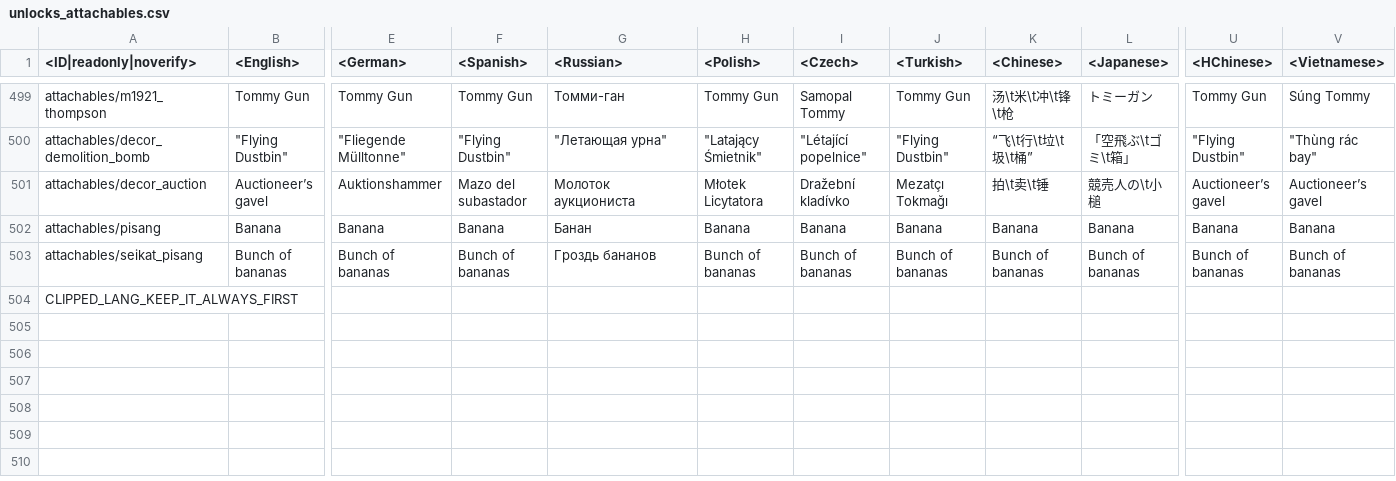
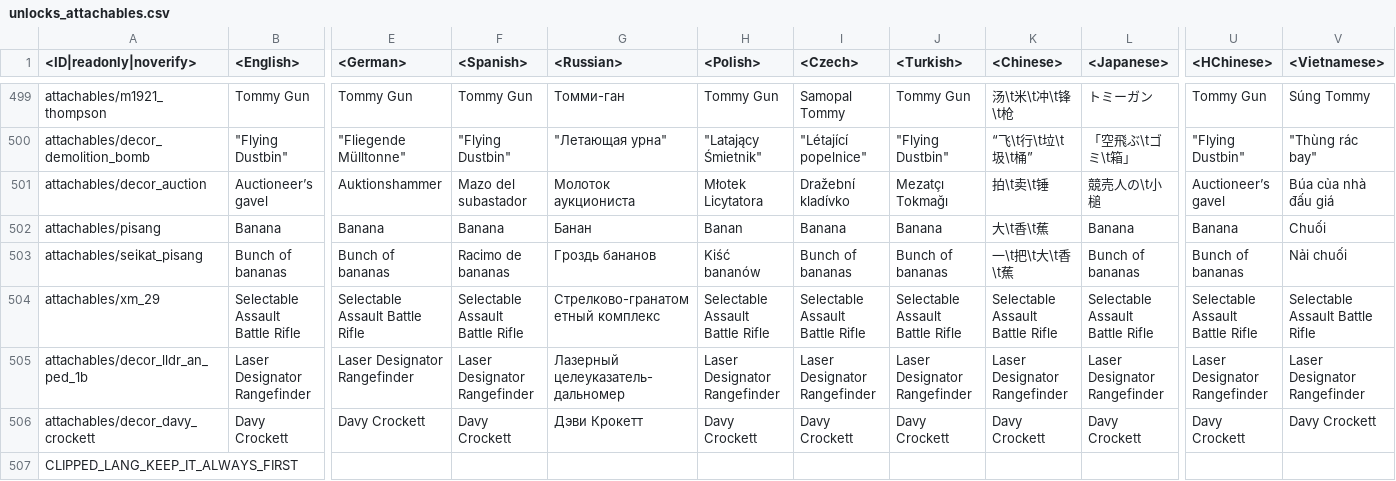
Before and after one commit to leroyonly/warthunder-lang, a CSV file: unlocks_attachables.csv, drawn as a sheet; only a part is shown, gaps mark what is left out; rows hold the shown columns only; the diff names each change by its address in the sheet, - before the commit and + after, or states it on an @@ line.

```diff
--- a/unlocks_attachables.csv
+++ b/unlocks_attachables.csv
-V501 (<Vietnamese>): Auctioneer’s gavel
+V501 (<Vietnamese>): Búa của nhà đấu giá
-H502 (<Polish>): Banana
+H502 (<Polish>): Banan
-K502 (<Chinese>): Banana
+K502 (<Chinese>): 大\t香\t蕉
-V502 (<Vietnamese>): Banana
+V502 (<Vietnamese>): Chuối
-F503 (<Spanish>): Bunch of bananas
+F503 (<Spanish>): Racimo de bananas
-H503 (<Polish>): Bunch of bananas
+H503 (<Polish>): Kiść bananów
-K503 (<Chinese>): Bunch of bananas
+K503 (<Chinese>): 一\t把\t大\t香\t蕉
-V503 (<Vietnamese>): Bunch of bananas
+V503 (<Vietnamese>): Nải chuối
+row 504: attachables/xm_29 | Selectable Assault Battle Rifle | Selectable Assault Battle Rifle | Selectable Assault Battle Rifle | Стрелково-гранатометный комплекс | Selectable Assault Battle Rifle | Selectable Assault Battle Rifle | Selectable Assault Battle Rifle | Selectable Assault Battle Rifle | Selectable Assault Battle Rifle | Selectable Assault Battle Rifle | Selectable Assault Battle Rifle
+row 505: attachables/decor_lldr_an_ped_1b | Laser Designator Rangefinder | Laser Designator Rangefinder | Laser Designator Rangefinder | Лазерный целеуказатель-дальномер | Laser Designator Rangefinder | Laser Designator Rangefinder | Laser Designator Rangefinder | Laser Designator Rangefinder | Laser Designator Rangefinder | Laser Designator Rangefinder | Laser Designator Rangefinder
+row 506: attachables/decor_davy_crockett | Davy Crockett | Davy Crockett | Davy Crockett | Дэви Крокетт | Davy Crockett | Davy Crockett | Davy Crockett | Davy Crockett | Davy Crockett | Davy Crockett | Davy Crockett
```
Also changed, not shown: _online.csv, benchmark.csv, 19 other files.
